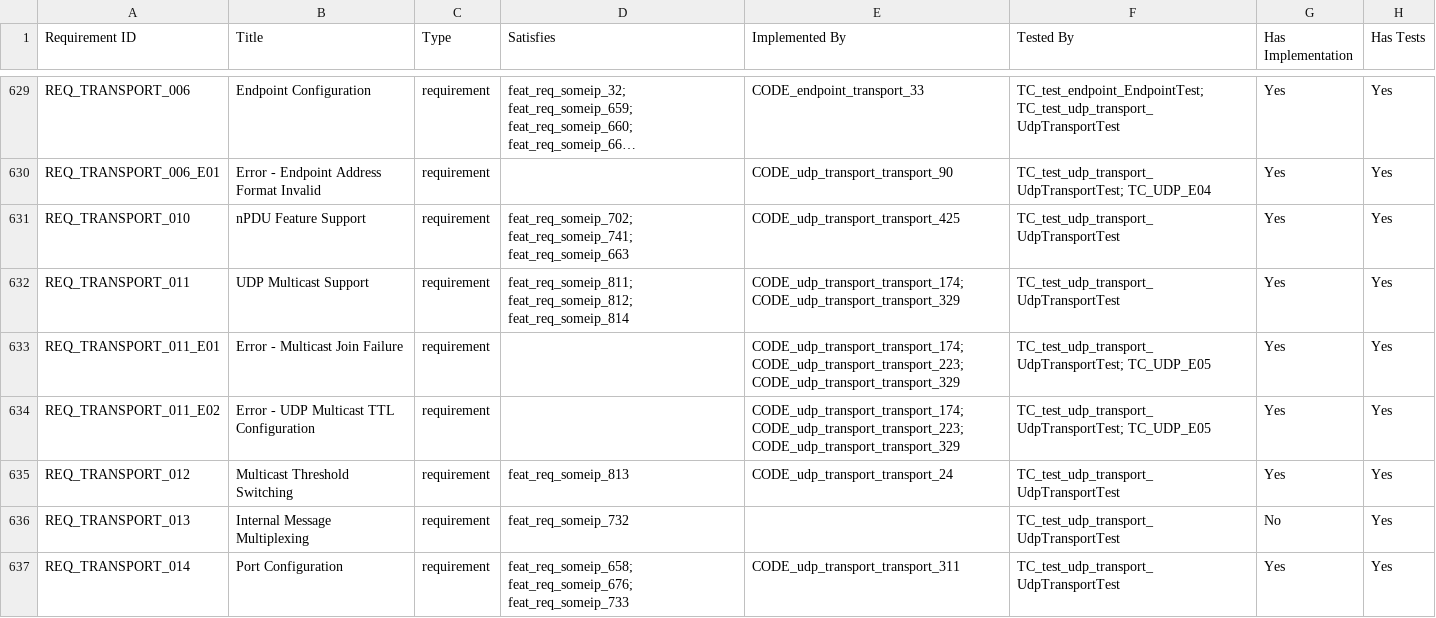
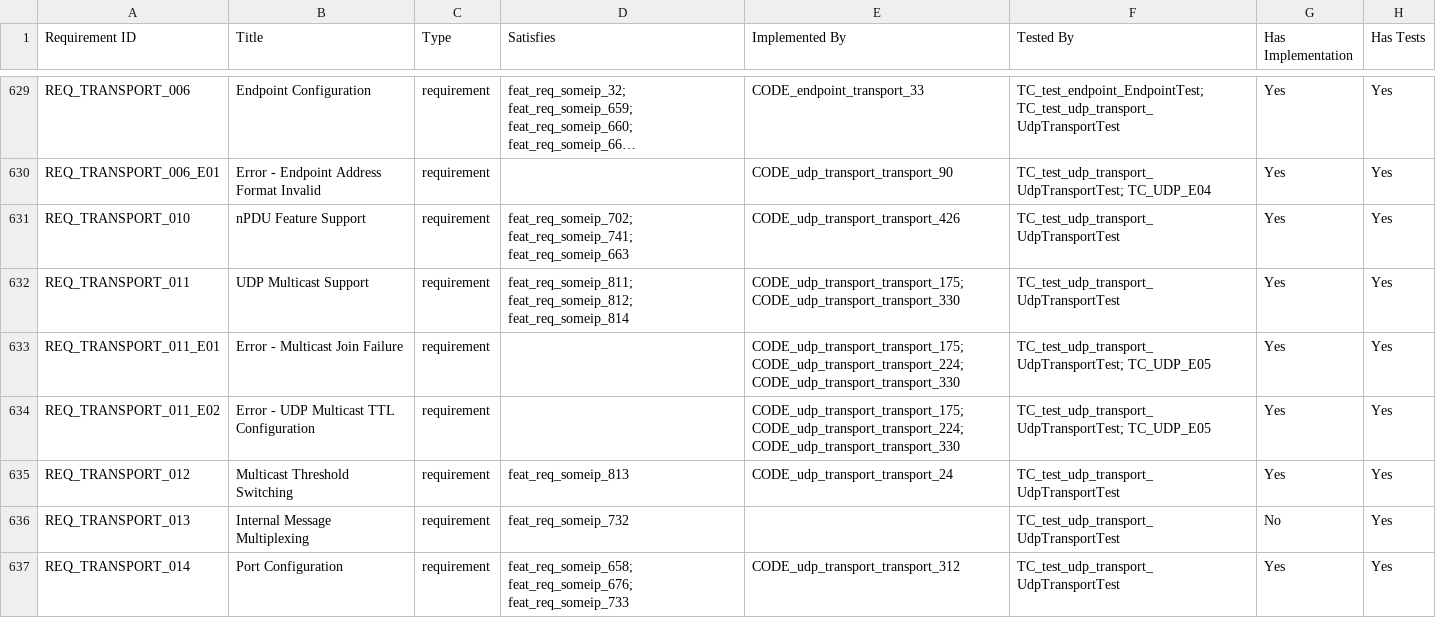
Before and after one commit to vtz/opensomeip, a CSV file: traceability/matrix.csv, drawn as a sheet; only a part is shown, gaps mark what is left out; long unchanged cells end in …; the diff covers the shown part only; the diff names each change by its address in the sheet, - before the commit and + after, or states it on an @@ line.

```diff
--- a/traceability/matrix.csv
+++ b/traceability/matrix.csv
-E631 (Implemented By): CODE_udp_transport_transport_425
+E631 (Implemented By): CODE_udp_transport_transport_426
-E632 (Implemented By): CODE_udp_transport_transport_174; CODE_udp_transport_transport_329
+E632 (Implemented By): CODE_udp_transport_transport_175; CODE_udp_transport_transport_330
-E633:E634 (Implemented By): CODE_udp_transport_transport_174; CODE_udp_transport_transport_223; CODE_udp_transport_transport_329
+E633:E634 (Implemented By): CODE_udp_transport_transport_175; CODE_udp_transport_transport_224; CODE_udp_transport_transport_330
-E637 (Implemented By): CODE_udp_transport_transport_311
+E637 (Implemented By): CODE_udp_transport_transport_312
```
Also changed, not shown: 14 edited cells elsewhere in this file, 17 other files.
